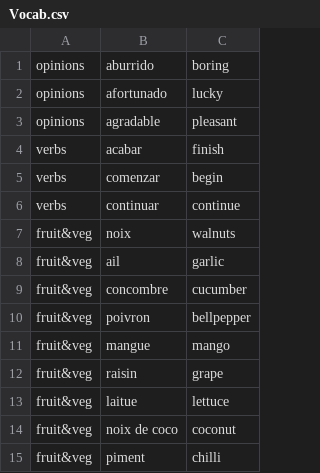
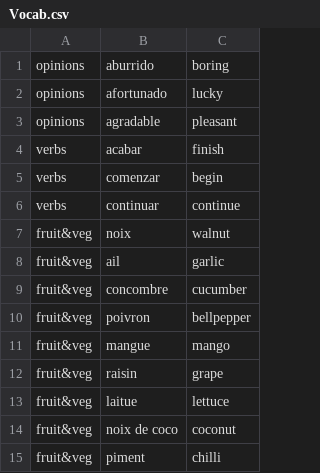
Before and after one commit to nid-pysgodyn/PancakeBot, a CSV file: Vocab.csv, drawn as a sheet.

Commit message:
Update Vocab.csv

```diff
--- a/Vocab.csv
+++ b/Vocab.csv
@@ -6,3 +6,3 @@ verbs,comenzar,begin
 verbs,continuar,continue
-fruit&veg,noix,walnuts
+fruit&veg,noix,walnut
 fruit&veg,ail,garlic
```
